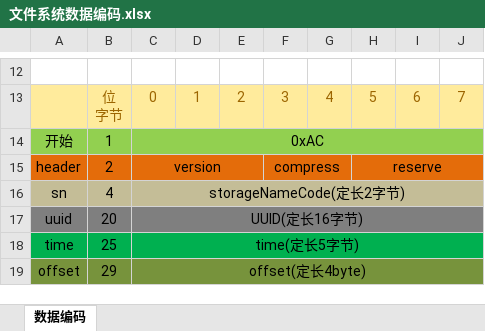
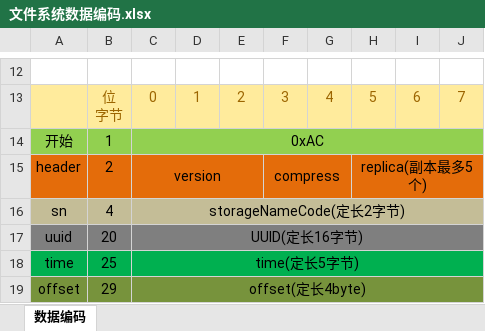
Before and after one commit to Bonree/BRFS, an Excel workbook: doc/文件系统数据编码.xlsx, sheet 数据编码, drawn as a sheet; only a part is shown, gaps mark what is left out; values as stored, in another font and other column widths than the file's, no borders; the diff names each change by its address in the sheet, - before the commit and + after, or states it on an @@ line.

```diff
--- a/doc/文件系统数据编码.xlsx (sheet 数据编码)
+++ b/doc/文件系统数据编码.xlsx (sheet 数据编码)
-H15: reserve
+H15: replica(副本最多5个)
```
Also changed, not shown: 34 other files.
